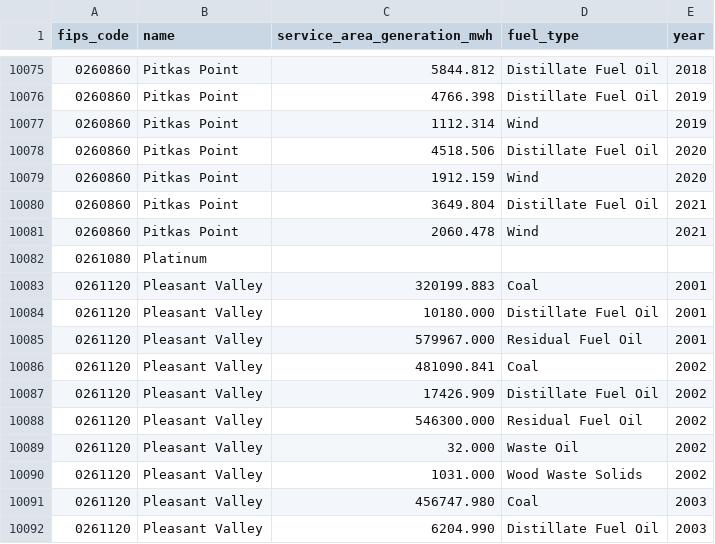
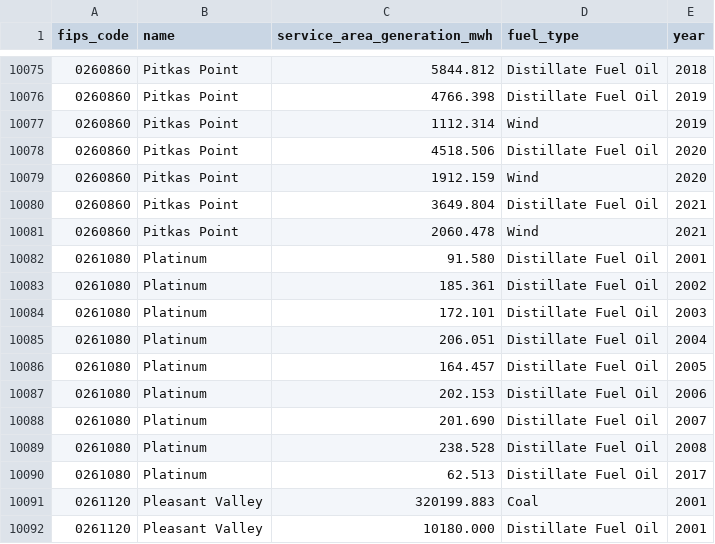
Before and after one commit to acep-aedg/aedg-data-pond, a CSV file: data/public/public_yearly_generation/public_yearly_generation.csv, drawn as a sheet; only a part is shown, gaps mark what is left out; the shorter side is filled out with more unchanged rows; the diff covers the shown part only.

```diff
--- a/data/public/public_yearly_generation/public_yearly_generation.csv
+++ b/data/public/public_yearly_generation/public_yearly_generation.csv
@@ -10081,3 +10081,11 @@ fips_code,name,service_area_generation_mwh,fuel_type,year
 0260860,Pitkas Point,2060.478,Wind,2021
-0261080,Platinum,,,
+0261080,Platinum,91.580,Distillate Fuel Oil,2001
+0261080,Platinum,185.361,Distillate Fuel Oil,2002
+0261080,Platinum,172.101,Distillate Fuel Oil,2003
+0261080,Platinum,206.051,Distillate Fuel Oil,2004
+0261080,Platinum,164.457,Distillate Fuel Oil,2005
+0261080,Platinum,202.153,Distillate Fuel Oil,2006
+0261080,Platinum,201.690,Distillate Fuel Oil,2007
+0261080,Platinum,238.528,Distillate Fuel Oil,2008
+0261080,Platinum,62.513,Distillate Fuel Oil,2017
 0261120,Pleasant Valley,320199.883,Coal,2001
```
Also changed, not shown: 21 edited cells elsewhere in this file, data/public/public_capacity/public_capacity.csv, data/public/public_rates/public_rates.csv, 3 other files.
